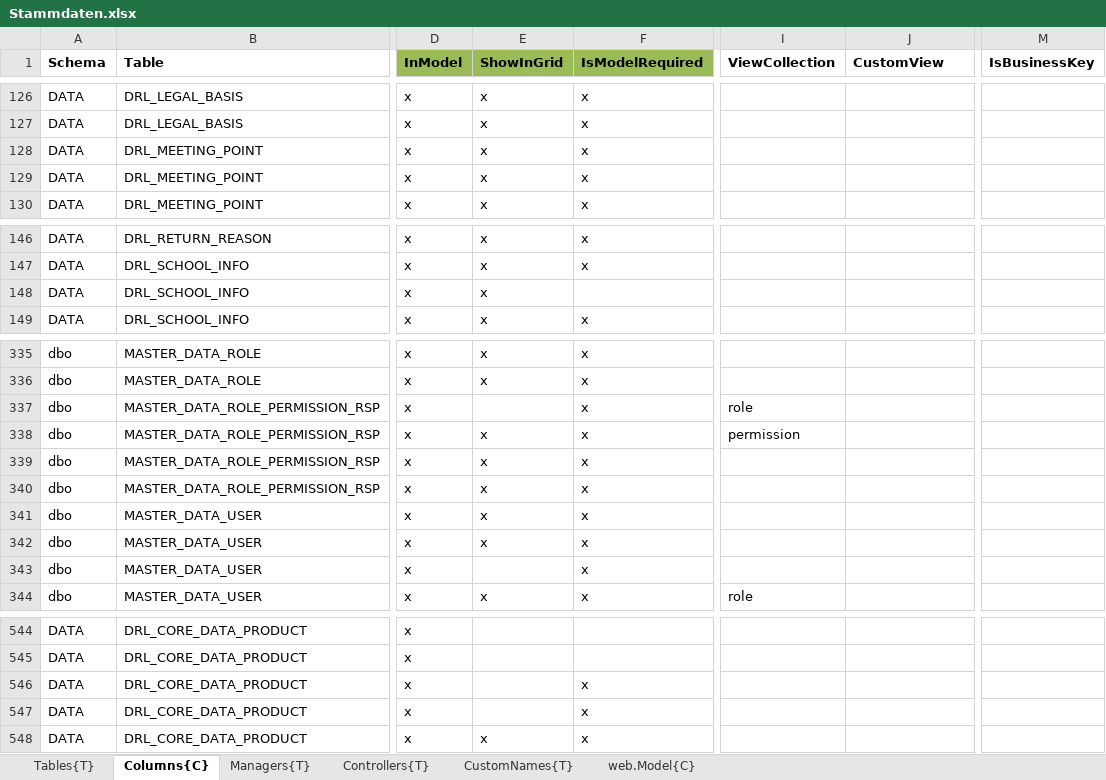
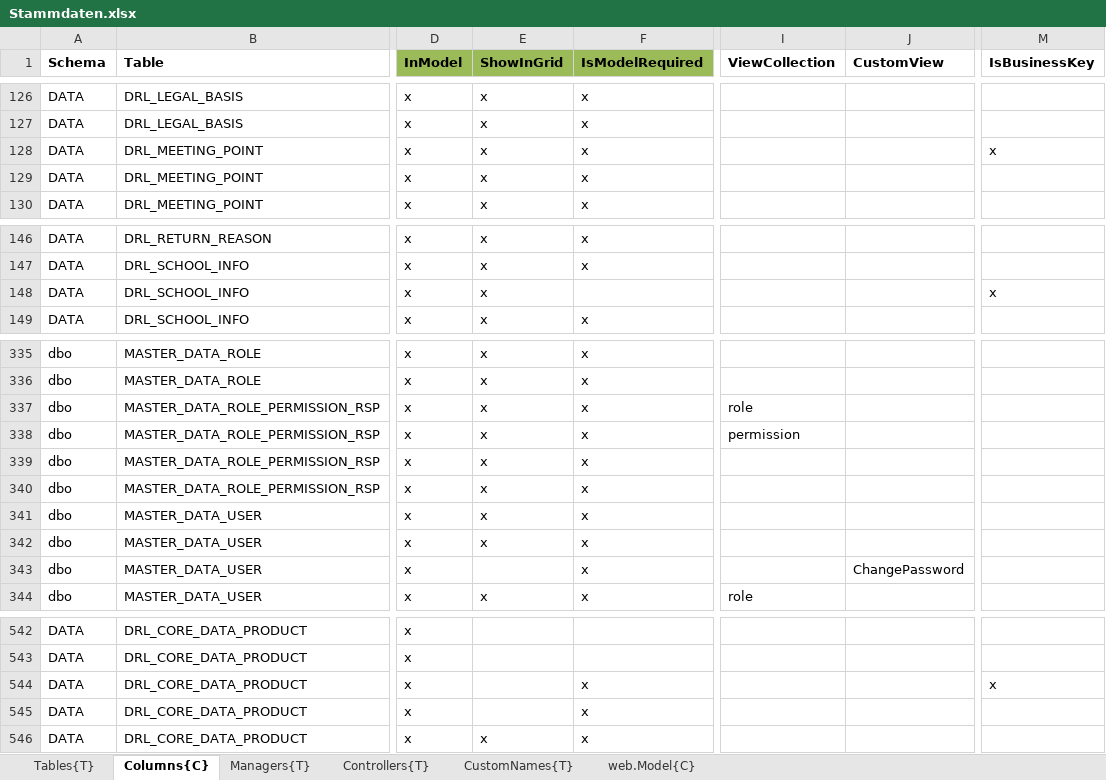
Before and after one commit to HedinRakot/MasterDataModule, an Excel workbook: MasterDataModule/Generation/MasterDataModule.Generation/Declarations/Stammdaten.xlsx, sheet Columns{C}, drawn as a sheet; only a part is shown, gaps mark what is left out; values as stored, in another font and other column widths than the file's, no borders; addresses are those after the commit; the diff covers the shown part only; the diff names each change by its address in the sheet, - before the commit and + after, or states it on an @@ line.

```diff
--- a/MasterDataModule/Generation/MasterDataModule.Generation/Declarations/Stammdaten.xlsx (sheet Columns{C})
+++ b/MasterDataModule/Generation/MasterDataModule.Generation/Declarations/Stammdaten.xlsx (sheet Columns{C})
-M128 (IsBusinessKey): (empty)
+M128 (IsBusinessKey): x
-M148 (IsBusinessKey): (empty)
+M148 (IsBusinessKey): x
-E337 (ShowInGrid): (empty)
+E337 (ShowInGrid): x
-J343 (CustomView): (empty)
+J343 (CustomView): ChangePassword
-M544 (IsBusinessKey): (empty)
+M544 (IsBusinessKey): x
```
Also changed, not shown: 2 removed rows and 12 edited cells elsewhere in this sheet, sheet Tables{T}, sheet Controllers{T}, 53 other files.
